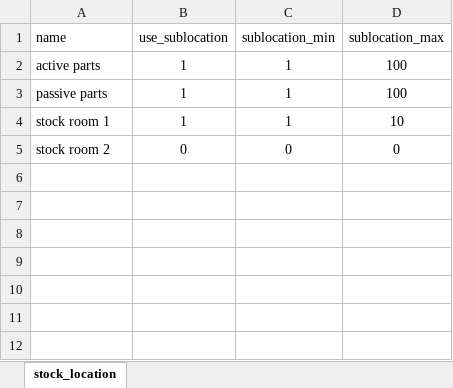
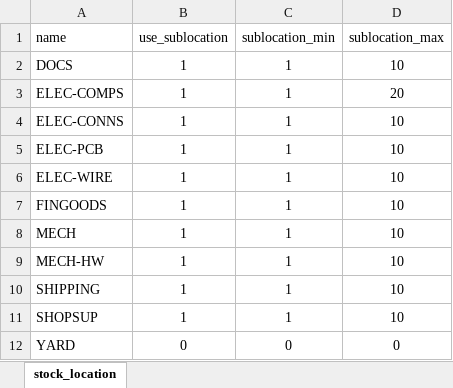
Before and after one commit to dalers/maestro, an Excel workbook: protected/data/excel/stock_location.xlsx, sheet stock_location, drawn as a sheet; values as stored, in another font and other column widths than the file's, no borders; addresses are those after the commit; the diff names each change by its address in the sheet, - before the commit and + after, or states it on an @@ line.

Commit message:
updated demo data, made stock_location.name consistent with pv_pn.PNUser9

```diff
--- a/protected/data/excel/stock_location.xlsx (sheet stock_location)
+++ b/protected/data/excel/stock_location.xlsx (sheet stock_location)
-A2 (name): active parts
+A2 (name): DOCS
-D2 (sublocation_max): 100
+D2 (sublocation_max): 10
-A3 (name): passive parts
+A3 (name): ELEC-COMPS
-D3 (sublocation_max): 100
+D3 (sublocation_max): 20
-A4 (name): stock room 1
+A4 (name): ELEC-CONNS
+row 5: ELEC-PCB | 1 | 1 | 10
+row 6: ELEC-WIRE | 1 | 1 | 10
+row 7: FINGOODS | 1 | 1 | 10
+row 8: MECH | 1 | 1 | 10
+row 9: MECH-HW | 1 | 1 | 10
+row 10: SHIPPING | 1 | 1 | 10
+row 11: SHOPSUP | 1 | 1 | 10
-A12 (name): stock room 2
+A12 (name): YARD
```
Also changed, not shown: 2 other files.
